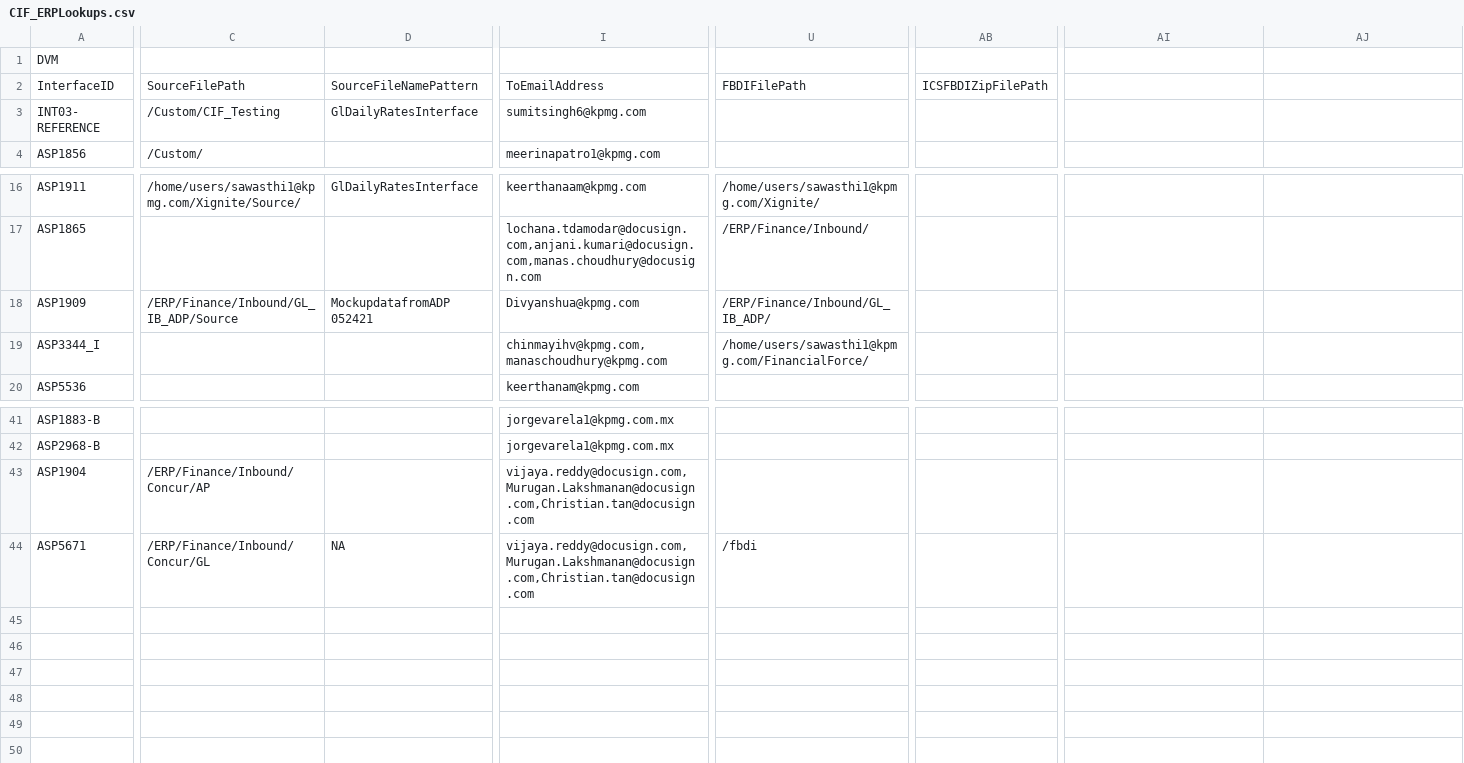
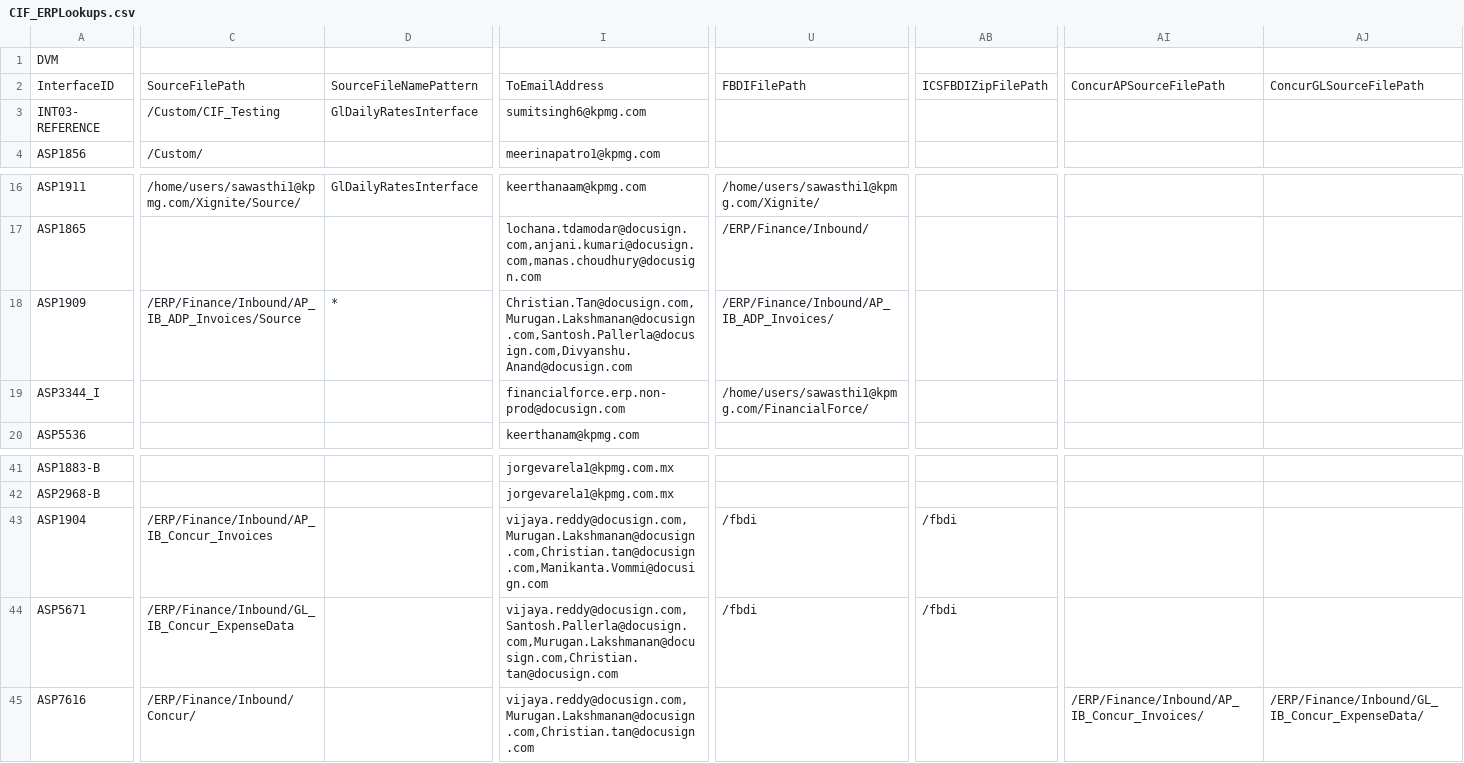
Before and after one commit to smellamputi/Aspire, a CSV file: ASP/Interface/Common/Code/CIF/Lookup/CIF_ERPLookups.csv, drawn as a sheet; only a part is shown, gaps mark what is left out; rows hold the shown columns only; the diff covers the shown part only; the diff names each change by its address in the sheet, - before the commit and + after, or states it on an @@ line.

Commit message:
ASP-7667[Concur AP Currency Issue] ASP-7151[Concur-AP Integration -Error and Notification Process] ASP-7685[ Concur To Oracle GL Code migration to UAT instance]

```diff
--- a/ASP/Interface/Common/Code/CIF/Lookup/CIF_ERPLookups.csv
+++ b/ASP/Interface/Common/Code/CIF/Lookup/CIF_ERPLookups.csv
-AI2: (empty)
+AI2: ConcurAPSourceFilePath
-AJ2: (empty)
+AJ2: ConcurGLSourceFilePath
-C18: /ERP/Finance/Inbound/GL_IB_ADP/Source
+C18: /ERP/Finance/Inbound/AP_IB_ADP_Invoices/Source
-D18: MockupdatafromADP 052421
+D18: *
-I18: Divyanshua@kpmg.com
+I18: Christian.Tan@docusign.com,Murugan.Lakshmanan@docusign.com,Santosh.Pallerla@docusign.com,Divyanshu.Anand@docusign.com
-U18: /ERP/Finance/Inbound/GL_IB_ADP/
+U18: /ERP/Finance/Inbound/AP_IB_ADP_Invoices/
-I19: chinmayihv@kpmg.com,manaschoudhury@kpmg.com
+I19: financialforce.erp.non-prod@docusign.com
-C43: /ERP/Finance/Inbound/Concur/AP
+C43: /ERP/Finance/Inbound/AP_IB_Concur_Invoices
-I43: vijaya.reddy@docusign.com,Murugan.Lakshmanan@docusign.com,Christian.tan@docusign.com
+I43: vijaya.reddy@docusign.com,Murugan.Lakshmanan@docusign.com,Christian.tan@docusign.com,Manikanta.Vommi@docusign.com
-U43: (empty)
+U43: /fbdi
-AB43:AB44: (empty)
+AB43:AB44: /fbdi
-C44: /ERP/Finance/Inbound/Concur/GL
+C44: /ERP/Finance/Inbound/GL_IB_Concur_ExpenseData
-D44: NA
+D44: (empty)
-I44: vijaya.reddy@docusign.com,Murugan.Lakshmanan@docusign.com,Christian.tan@docusign.com
+I44: vijaya.reddy@docusign.com,Santosh.Pallerla@docusign.com,Murugan.Lakshmanan@docusign.com,Christian.tan@docusign.com
+row 45: ASP7616 | /ERP/Finance/Inbound/Concur/ |  | vijaya.reddy@docusign.com,Murugan.Lakshmanan@docusign.com,Christian.tan@docusign.com |  |  | /ERP/Finance/Inbound/AP_IB_Concur_Invoices/ | /ERP/Finance/Inbound/GL_IB_Concur_ExpenseData/
```
Also changed, not shown: 9 edited cells elsewhere in this file, 7 other files.
